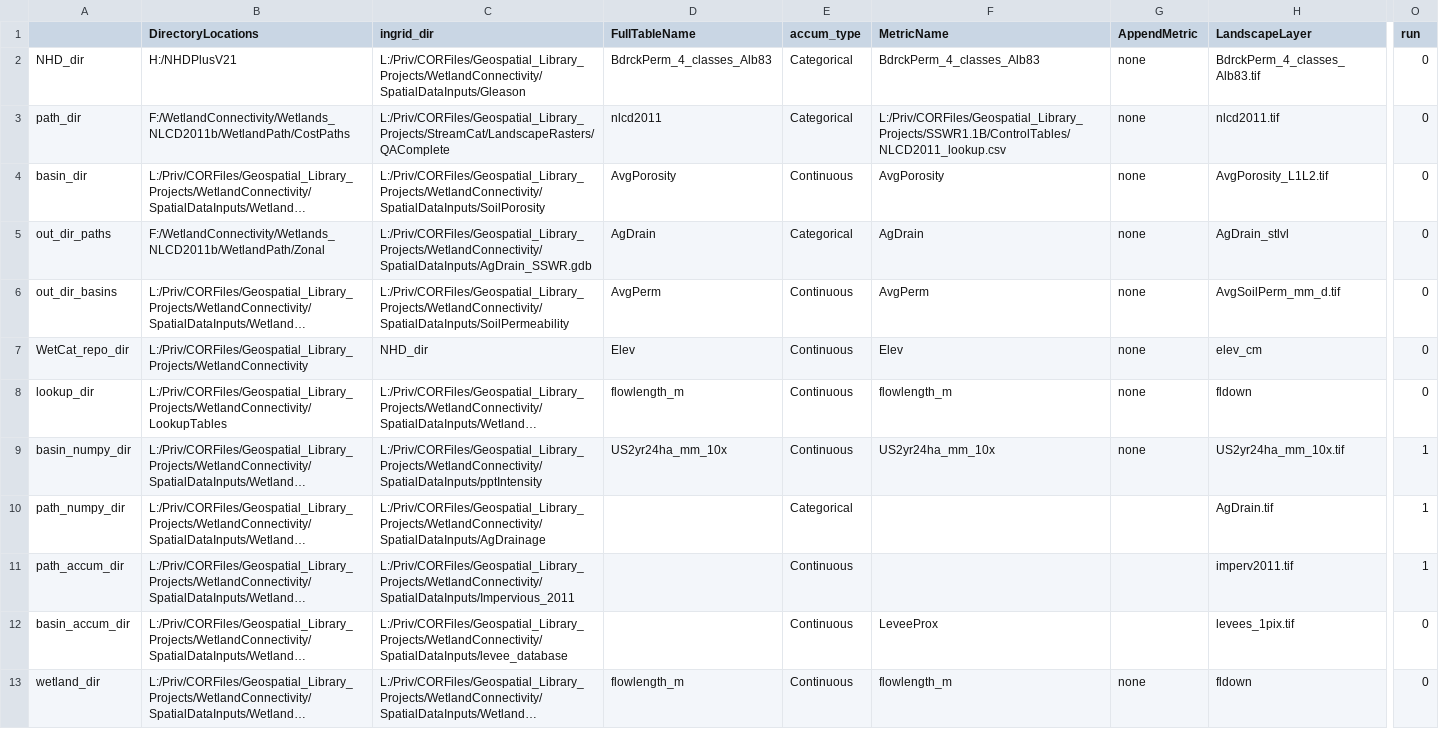
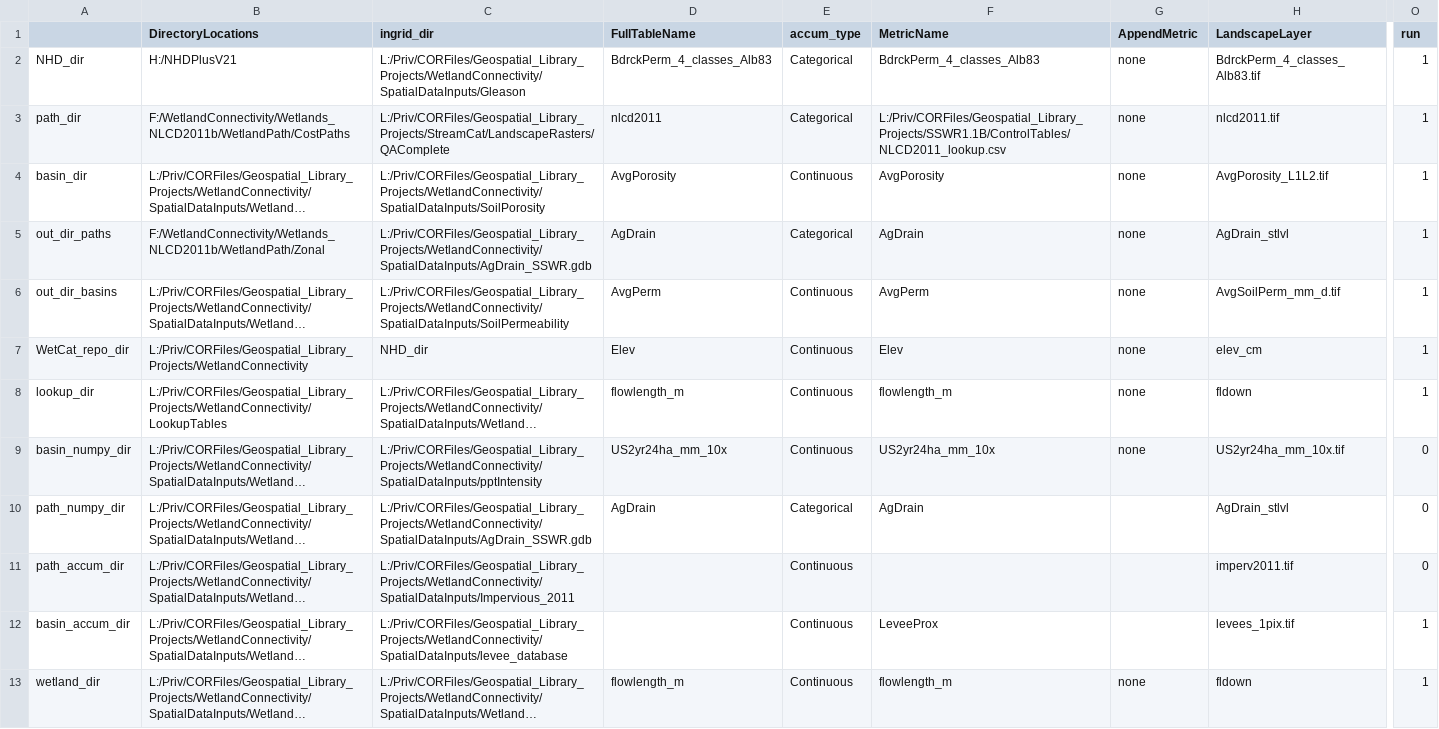
Before and after one commit to USEPA/WetlandConnectivity, a CSV file: ControlTable_Wetlands_NLCD2011b.csv, drawn as a sheet; only a part is shown, gaps mark what is left out; long unchanged cells end in …; the diff covers the shown part only; the diff names each change by its address in the sheet, - before the commit and + after, or states it on an @@ line.

Commit message:
Updated control table to point to current updated Ag Drain for both path and catchment

```diff
--- a/ControlTable_Wetlands_NLCD2011b.csv
+++ b/ControlTable_Wetlands_NLCD2011b.csv
-O2:O8 (run): 0
+O2:O8 (run): 1
-O9:O11 (run): 1
+O9:O11 (run): 0
-C10 (ingrid_dir): L:/Priv/CORFiles/Geospatial_Library_Projects/WetlandConnectivity/SpatialDataInputs/AgDrainage
+C10 (ingrid_dir): L:/Priv/CORFiles/Geospatial_Library_Projects/WetlandConnectivity/SpatialDataInputs/AgDrain_SSWR.gdb
-D10 (FullTableName): (empty)
+D10 (FullTableName): AgDrain
-F10 (MetricName): (empty)
+F10 (MetricName): AgDrain
-H10 (LandscapeLayer): AgDrain.tif
+H10 (LandscapeLayer): AgDrain_stlvl
-O12:O13 (run): 0
+O12:O13 (run): 1
```
Also changed, not shown: 11 edited cells elsewhere in this file.
